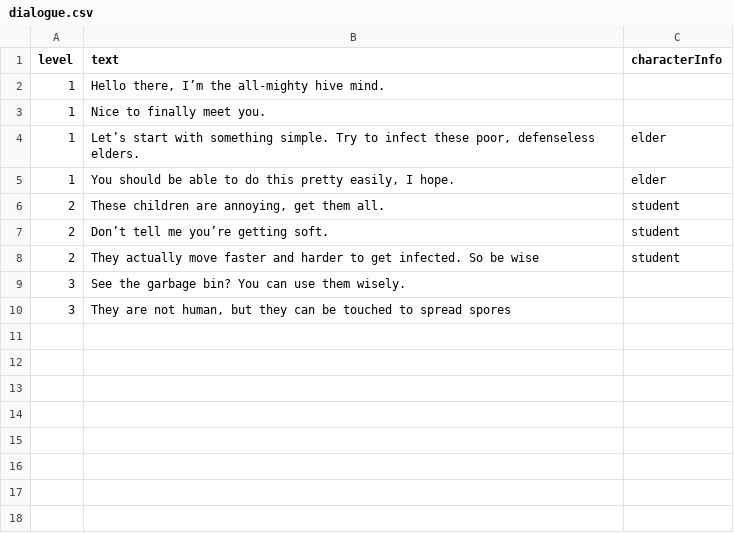
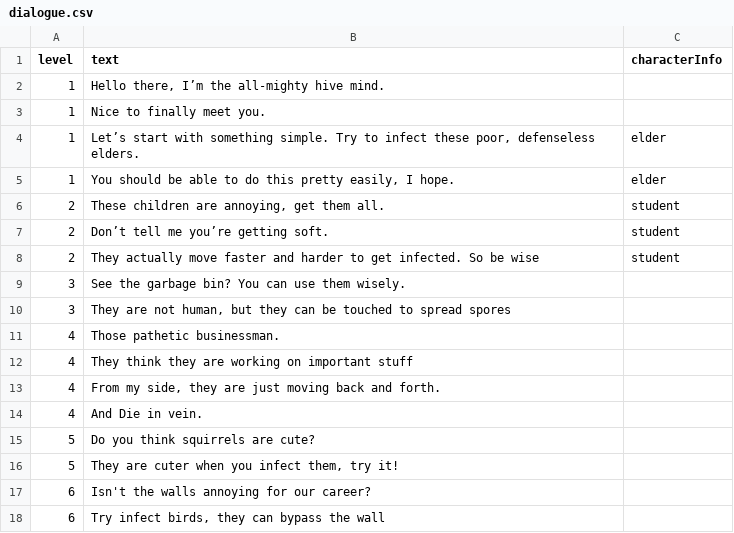
Before and after one commit to shshwdr/YouAreTheWeaponVirus, a CSV file: Assets/Resources/csv/dialogue.csv, drawn as a sheet; the diff names each change by its address in the sheet, - before the commit and + after, or states it on an @@ line.

```diff
--- a/Assets/Resources/csv/dialogue.csv
+++ b/Assets/Resources/csv/dialogue.csv
+row 11: 4 | Those pathetic businessman.
+row 12: 4 | They think they are working on important stuff
+row 13: 4 | From my side, they are just moving back and forth.
+row 14: 4 | And Die in vein.
+row 15: 5 | Do you think squirrels are cute?
+row 16: 5 | They are cuter when you infect them, try it!
+row 17: 6 | Isn't the walls annoying for our career?
+row 18: 6 | Try infect birds, they can bypass the wall
```
Also changed, not shown: Assets/Resources/csv/card.csv, 8 other files.
